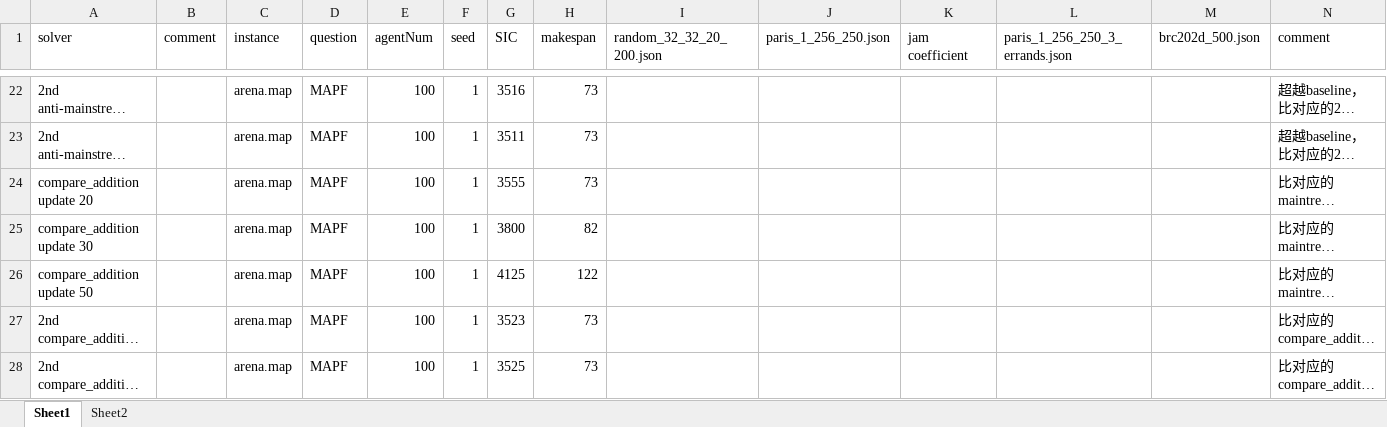
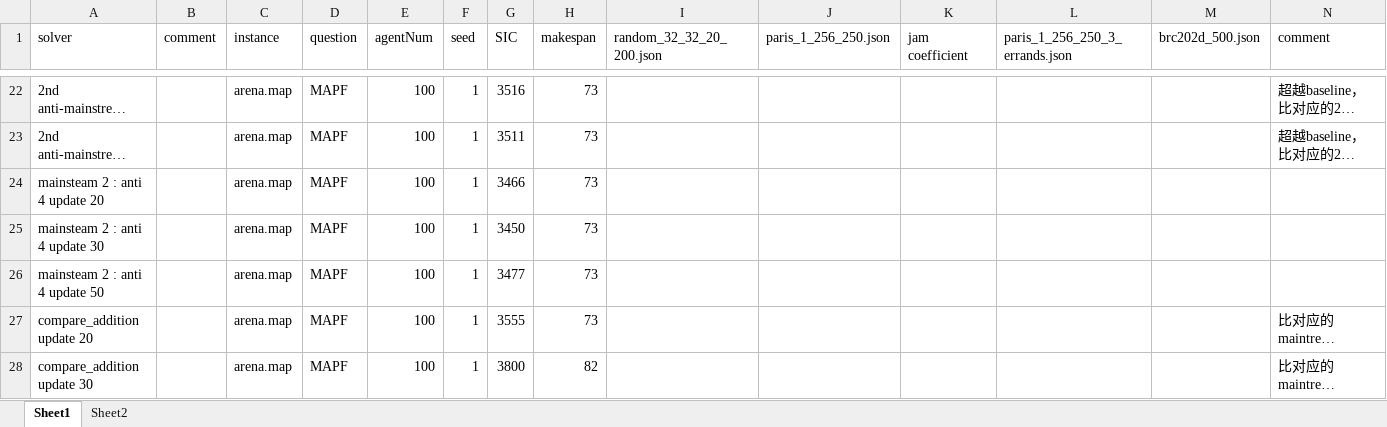
Before and after one commit to ssfc/pibt2, an Excel workbook: doc/PIBT-result.xlsx, sheet Sheet1, drawn as a sheet; only a part is shown, gaps mark what is left out; the shorter side is filled out with more unchanged rows; long unchanged cells end in …; values as stored, in another font and other column widths than the file's, no borders; rows hold the shown columns only; the diff names each change by its address in the sheet, - before the commit and + after, or states it on an @@ line.

```diff
--- a/doc/PIBT-result.xlsx (sheet Sheet1)
+++ b/doc/PIBT-result.xlsx (sheet Sheet1)
+row 24: mainsteam 2 : anti 4 update 20 |  | arena.map | MAPF | 100 | 1 | 3466 | 73
+row 25: mainsteam 2 : anti 4 update 30 |  | arena.map | MAPF | 100 | 1 | 3450 | 73
+row 26: mainsteam 2 : anti 4 update 50 |  | arena.map | MAPF | 100 | 1 | 3477 | 73
```
Also changed, not shown: 1 other file.
